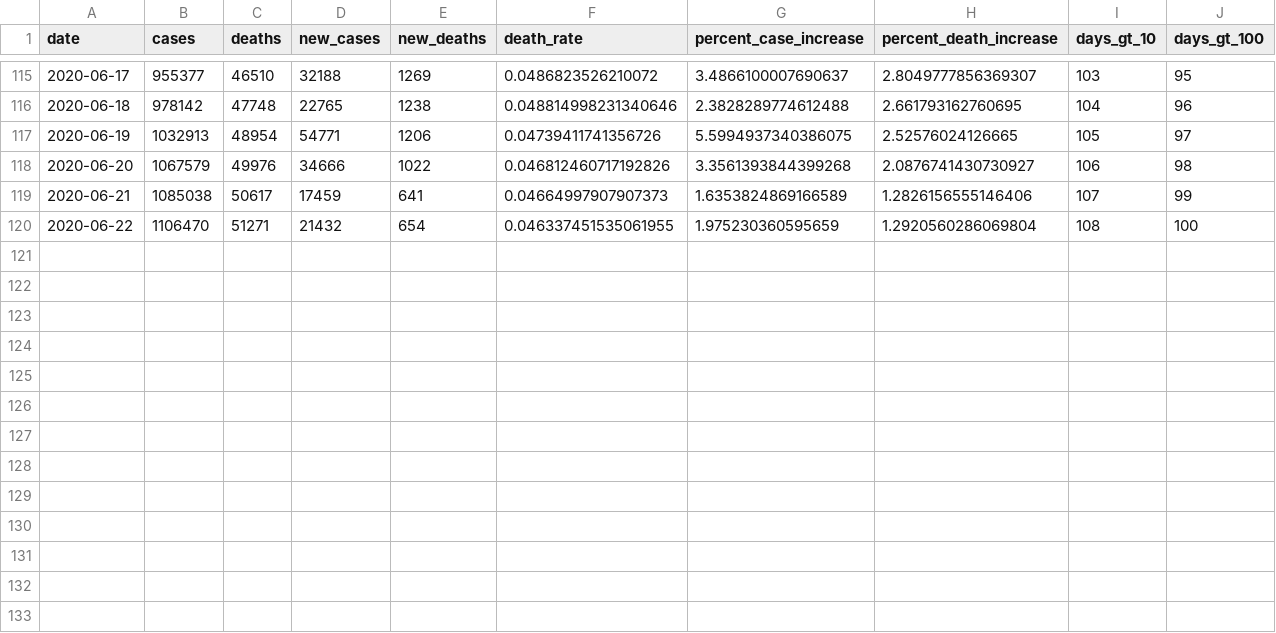
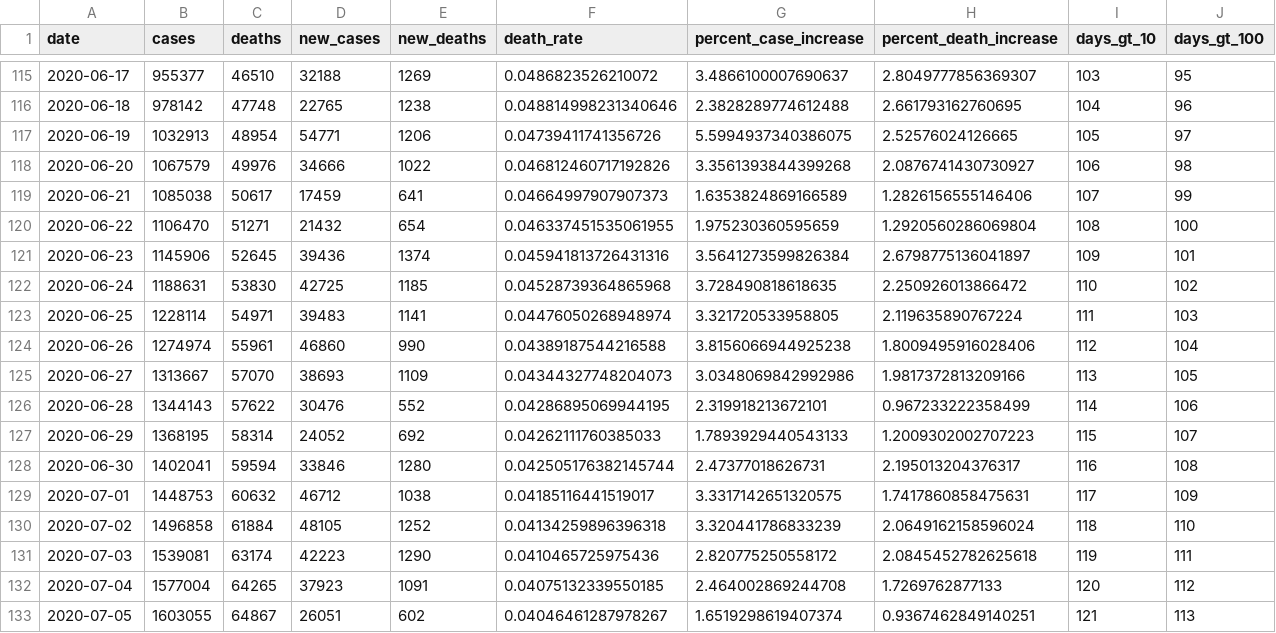
Before and after one commit to mralbu/coronavirusbrazil, a CSV file: data-raw/coronavirus_br.csv, drawn as a sheet; only a part is shown, gaps mark what is left out.

Commit message:
Update datasets

```diff
--- a/data-raw/coronavirus_br.csv
+++ b/data-raw/coronavirus_br.csv
@@ -120 +120,14 @@ date,cases,deaths,new_cases,new_deaths,death_rate,percent_case_increase,percent_
 2020-06-22,1106470,51271,21432,654,0.046337451535061955,1.975230360595659,1.2920560286069804,108,100
+2020-06-23,1145906,52645,39436,1374,0.045941813726431316,3.5641273599826384,2.6798775136041897,109,101
+2020-06-24,1188631,53830,42725,1185,0.04528739364865968,3.728490818618635,2.250926013866472,110,102
+2020-06-25,1228114,54971,39483,1141,0.04476050268948974,3.321720533958805,2.119635890767224,111,103
+2020-06-26,1274974,55961,46860,990,0.04389187544216588,3.8156066944925238,1.8009495916028406,112,104
+2020-06-27,1313667,57070,38693,1109,0.04344327748204073,3.0348069842992986,1.9817372813209166,113,105
+2020-06-28,1344143,57622,30476,552,0.04286895069944195,2.319918213672101,0.967233222358499,114,106
+2020-06-29,1368195,58314,24052,692,0.04262111760385033,1.7893929440543133,1.2009302002707223,115,107
+2020-06-30,1402041,59594,33846,1280,0.042505176382145744,2.47377018626731,2.195013204376317,116,108
+2020-07-01,1448753,60632,46712,1038,0.04185116441519017,3.3317142651320575,1.7417860858475631,117,109
+2020-07-02,1496858,61884,48105,1252,0.04134259896396318,3.320441786833239,2.0649162158596024,118,110
+2020-07-03,1539081,63174,42223,1290,0.0410465725975436,2.820775250558172,2.0845452782625618,119,111
+2020-07-04,1577004,64265,37923,1091,0.04075132339550185,2.464002869244708,1.7269762877133,120,112
+2020-07-05,1603055,64867,26051,602,0.04046461287978267,1.6519298619407374,0.9367462849140251,121,113
```
Also changed, not shown: 18 other files.
